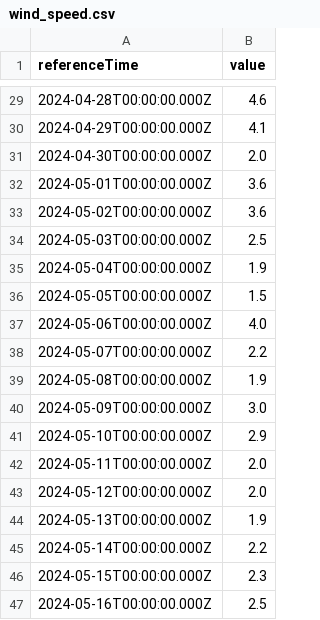
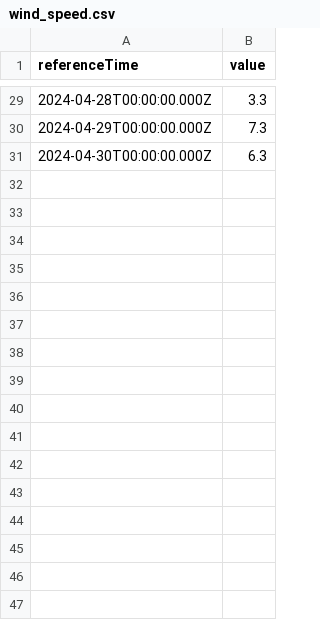
Before and after one commit to CeciliaaKinn/Weather_forecast_analysis, a CSV file: data/wind_speed.csv, drawn as a sheet; only a part is shown, gaps mark what is left out; the diff covers the shown part only.

```diff
--- a/data/wind_speed.csv
+++ b/data/wind_speed.csv
@@ -29,19 +29,3 @@ referenceTime,value
-2024-04-28T00:00:00.000Z,4.6
-2024-04-29T00:00:00.000Z,4.1
-2024-04-30T00:00:00.000Z,2.0
-2024-05-01T00:00:00.000Z,3.6
-2024-05-02T00:00:00.000Z,3.6
-2024-05-03T00:00:00.000Z,2.5
-2024-05-04T00:00:00.000Z,1.9
-2024-05-05T00:00:00.000Z,1.5
-2024-05-06T00:00:00.000Z,4.0
-2024-05-07T00:00:00.000Z,2.2
-2024-05-08T00:00:00.000Z,1.9
-2024-05-09T00:00:00.000Z,3.0
-2024-05-10T00:00:00.000Z,2.9
-2024-05-11T00:00:00.000Z,2.0
-2024-05-12T00:00:00.000Z,2.0
-2024-05-13T00:00:00.000Z,1.9
-2024-05-14T00:00:00.000Z,2.2
-2024-05-15T00:00:00.000Z,2.3
-2024-05-16T00:00:00.000Z,2.5
+2024-04-28T00:00:00.000Z,3.3
+2024-04-29T00:00:00.000Z,7.3
+2024-04-30T00:00:00.000Z,6.3
```
Also changed, not shown: 15 removed rows and 27 edited cells elsewhere in this file, 7 other files.
